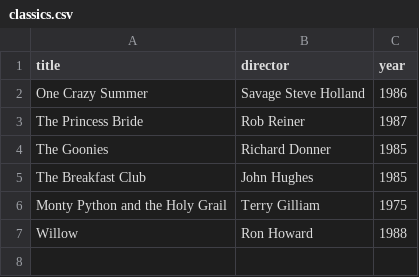
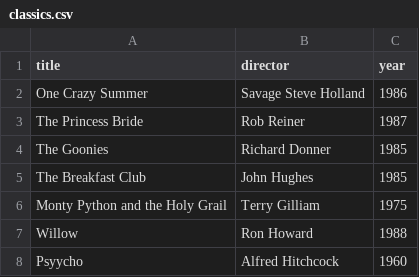
Before and after one commit to Bilbo87/webflyx, a CSV file: classics.csv, drawn as a sheet; the diff names each change by its address in the sheet, - before the commit and + after, or states it on an @@ line.

Commit message:
L: added Psycho to classics.csv

```diff
--- a/classics.csv
+++ b/classics.csv
+row 8: Psyycho | Alfred Hitchcock | 1960
```
